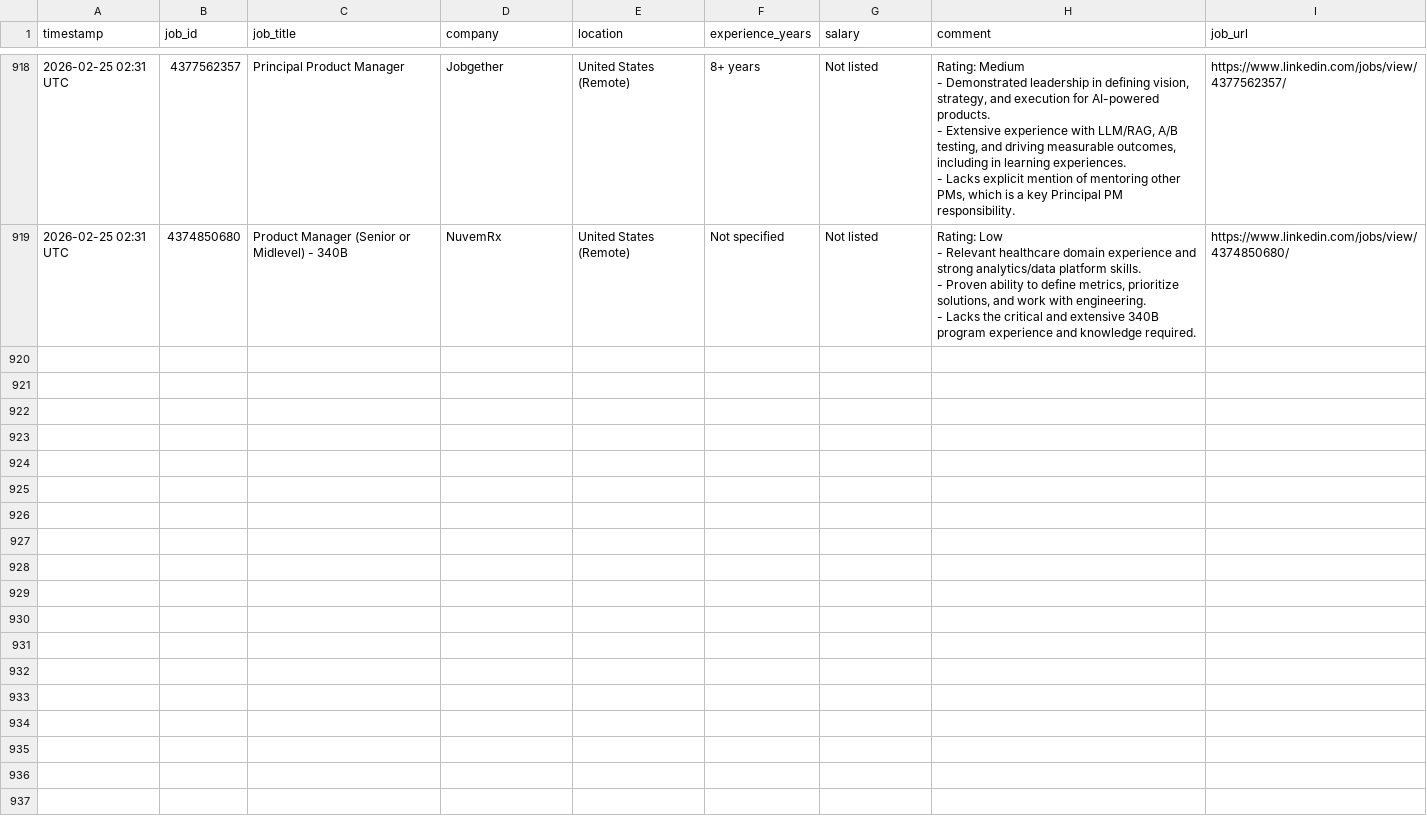
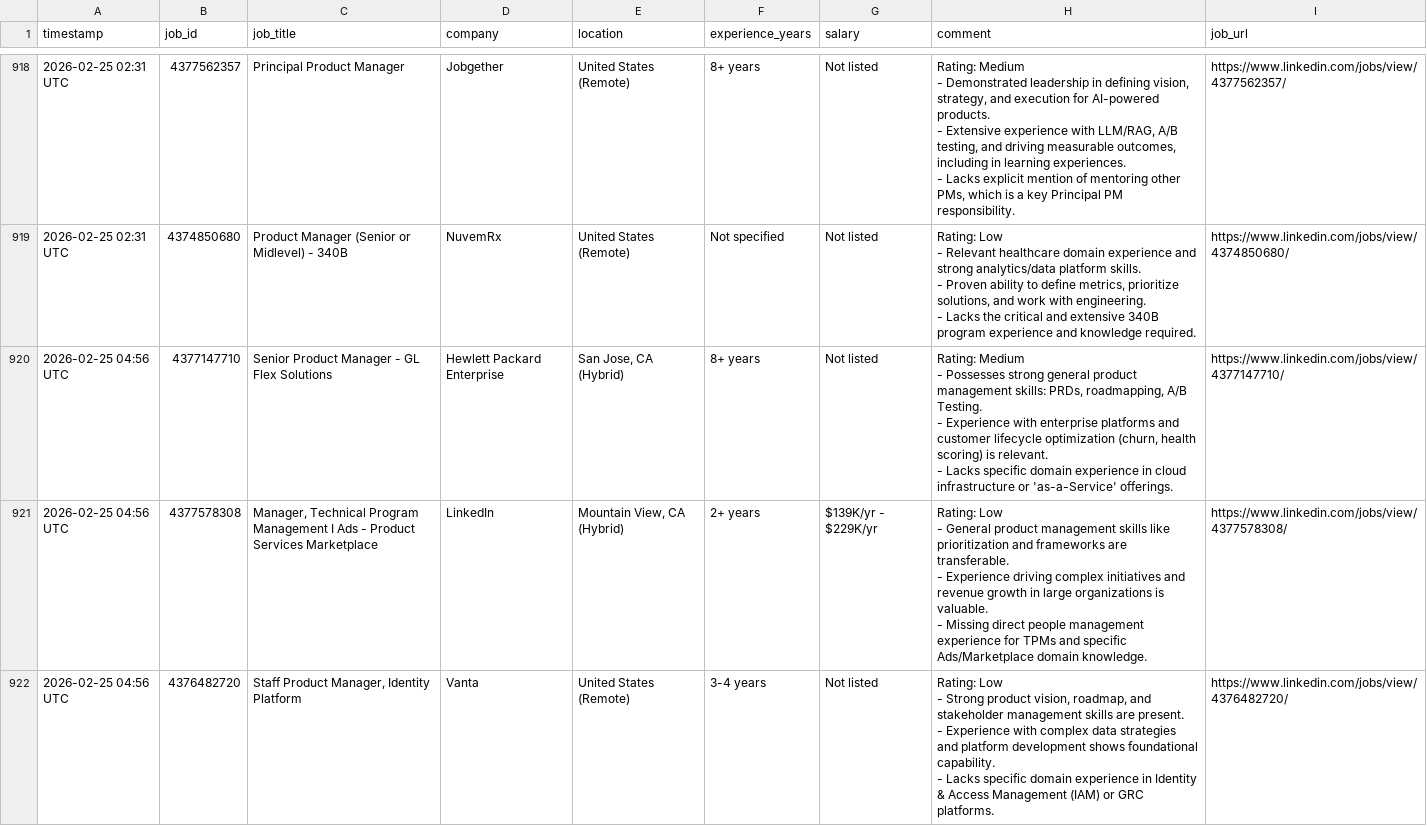
Before and after one commit to emmayisun/linkedin-job-tracker, a CSV file: jobs.csv, drawn as a sheet; only a part is shown, gaps mark what is left out; ↵ is a line break in a cell; the diff covers the shown part only; the diff names each change by its address in the sheet, - before the commit and + after, or states it on an @@ line.

```diff
--- a/jobs.csv
+++ b/jobs.csv
+row 920: 2026-02-25 04:56 UTC | 4377147710 | Senior Product Manager - GL Flex Solutions | Hewlett Packard Enterprise | San Jose, CA (Hybrid) | 8+ years | Not listed | Rating: Medium ↵ - Possesses strong general product management skills: PRDs, roadmapping, A/B Testing. ↵ - Experience with enterprise platforms and customer lifecycle optimization (churn, health scoring) is relevant. ↵ - Lacks specific domain experience in cloud infrastructure or 'as-a-Service' offerings. | https://www.linkedin.com/jobs/view/4377147710/
+row 921: 2026-02-25 04:56 UTC | 4377578308 | Manager, Technical Program Management I Ads - Product Services Marketplace | LinkedIn | Mountain View, CA (Hybrid) | 2+ years | $139K/yr - $229K/yr | Rating: Low ↵ - General product management skills like prioritization and frameworks are transferable. ↵ - Experience driving complex initiatives and revenue growth in large organizations is valuable. ↵ - Missing direct people management experience for TPMs and specific Ads/Marketplace domain knowledge. | https://www.linkedin.com/jobs/view/4377578308/
+row 922: 2026-02-25 04:56 UTC | 4376482720 | Staff Product Manager, Identity Platform | Vanta | United States (Remote) | 3-4 years | Not listed | Rating: Low ↵ - Strong product vision, roadmap, and stakeholder management skills are present. ↵ - Experience with complex data strategies and platform development shows foundational capability. ↵ - Lacks specific domain experience in Identity & Access Management (IAM) or GRC platforms. | https://www.linkedin.com/jobs/view/4376482720/
```
Also changed, not shown: 2 added rows elsewhere in this file.
